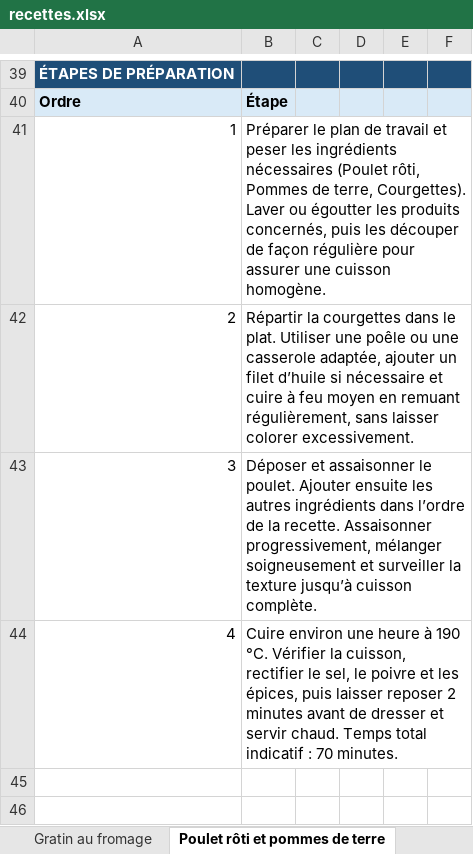
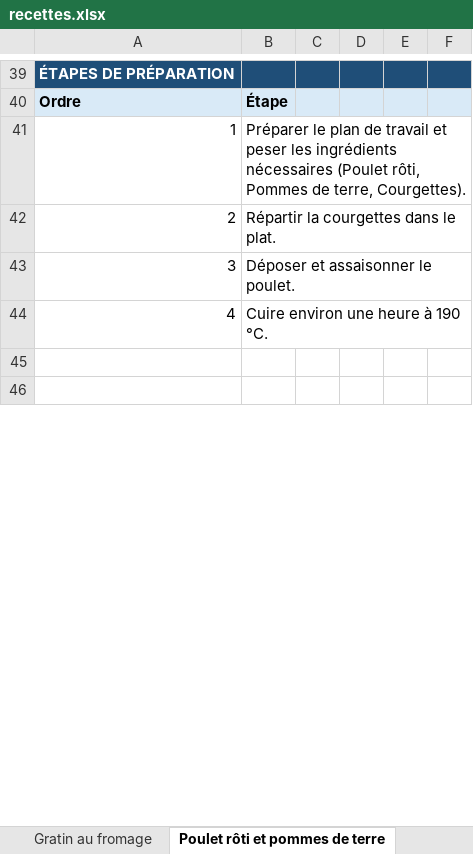
Before and after one commit to Boumchaka/Grocery-Shopping-List, an Excel workbook: recettes.xlsx, sheet Poulet rôti et pommes de terre, drawn as a sheet; only a part is shown, gaps mark what is left out; values as stored, in another font and other column widths than the file's, no borders; the diff covers the shown part only; the diff names each change by its address in the sheet, - before the commit and + after, or states it on an @@ line.

```diff
--- a/recettes.xlsx (sheet Poulet rôti et pommes de terre)
+++ b/recettes.xlsx (sheet Poulet rôti et pommes de terre)
-B41: …terre, Courgettes). Laver ou égoutter les produits concernés, puis les découper de façon régulière pour assurer une cuisson homogène.
+B41: …terre, Courgettes).
-B42: …le plat. Utiliser une poêle ou une casserole adaptée, ajouter un filet d’huile si nécessaire et cuire à feu moyen en remuant régulièrement, sans laisser colorer excessivement.
+B42: …le plat.
-B43: …le poulet. Ajouter ensuite les autres ingrédients dans l’ordre de la recette. Assaisonner progressivement, mélanger soigneusement et surveiller la texture jusqu’à cuisson complète.
+B43: …le poulet.
-B44: …190 °C. Vérifier la cuisson, rectifier le sel, le poivre et les épices, puis laisser reposer 2 minutes avant de dresser et servir chaud. Temps total indicatif : 70 minutes.
+B44: …190 °C.
```
Also changed, not shown: 18 edited cells elsewhere in this sheet, sheet Saumon et quinoa, sheet Gratin au fromage, sheet Cabillaud et riz, sheet Risotto au parmesan, sheet Quiche au fromage, sheet Galettes de légumes et quinoa, 22 more sheets, 3 other files.
